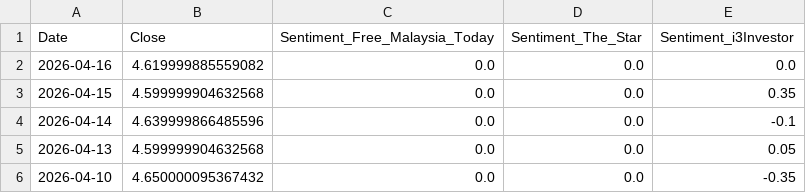
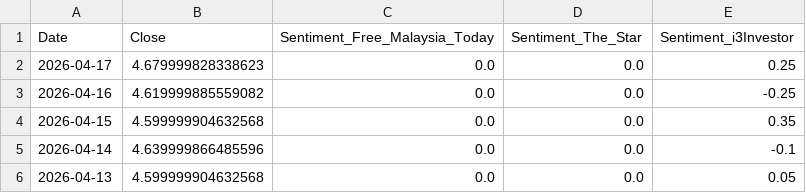
Before and after one commit to kaijian1124/FYP2, a CSV file: Source/Data/processed/forARDL/gpt-5-mini_And_Closing_Price_for_Public_Bank.csv, drawn as a sheet; only a part is shown; the shorter side is filled out with more unchanged rows.

```diff
--- a/Source/Data/processed/forARDL/gpt-5-mini_And_Closing_Price_for_Public_Bank.csv
+++ b/Source/Data/processed/forARDL/gpt-5-mini_And_Closing_Price_for_Public_Bank.csv
@@ -1,3 +1,4 @@
 Date,Close,Sentiment_Free_Malaysia_Today,Sentiment_The_Star,Sentiment_i3Investor
-2026-04-16,4.619999885559082,0.0,0.0,0.0
+2026-04-17,4.679999828338623,0.0,0.0,0.25
+2026-04-16,4.619999885559082,0.0,0.0,-0.25
 2026-04-15,4.599999904632568,0.0,0.0,0.35
```
Also changed, not shown: Source/Data/processed/forARDL/gpt-5-mini_And_Closing_Price.csv, Source/Data/processed/forARDL/gpt-5-nano_And_Closing_Price.csv, 15 other files.
